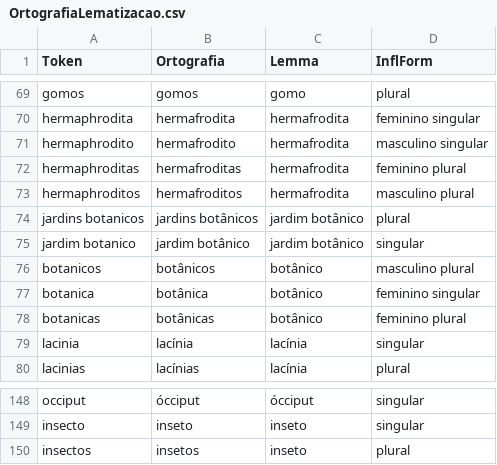
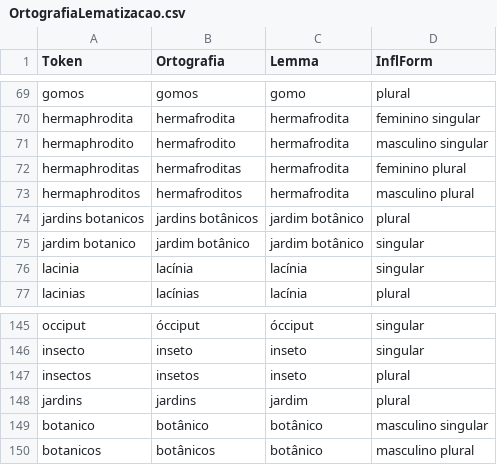
Before and after one commit to fflch/dicbio, a CSV file: data/OrtografiaLematizacao.csv, drawn as a sheet; only a part is shown, gaps mark what is left out.

```diff
--- a/data/OrtografiaLematizacao.csv
+++ b/data/OrtografiaLematizacao.csv
@@ -75,5 +75,2 @@ jardins botanicos,jardins botânicos,jardim botânico,plural
 jardim botanico,jardim botânico,jardim botânico,singular
-botanicos,botânicos,botânico,masculino plural
-botanica,botânica,botânico,feminino singular
-botanicas,botânicas,botânico,feminino plural
 lacinia,lacínia,lacínia,singular
@@ -150 +147,4 @@ insecto,inseto,inseto,singular
 insectos,insetos,inseto,plural
+jardins,jardins,jardim,plural
+botanico,botânico,botânico,masculino singular
+botanicos,botânicos,botânico,masculino plural
```
Also changed, not shown: data/DadosDoDicionario.csv, data/DataframePrincipal.csv, 2 other files.
